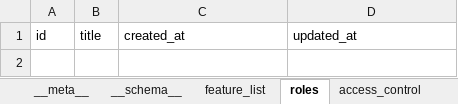
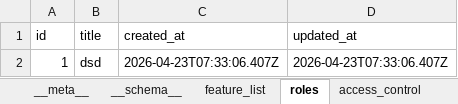
Before and after one commit to shirish-jaiswal/pp-pulse, an Excel workbook: db_storage/rbac.xlsx, sheet roles, drawn as a sheet; values as stored, in another font and other column widths than the file's, no borders; the diff names each change by its address in the sheet, - before the commit and + after, or states it on an @@ line.

```diff
--- a/db_storage/rbac.xlsx (sheet roles)
+++ b/db_storage/rbac.xlsx (sheet roles)
+row 2: 1 | dsd | 2026-04-23T07:33:06.407Z | 2026-04-23T07:33:06.407Z
```
Also changed, not shown: sheet feature_list, 55 other files.
